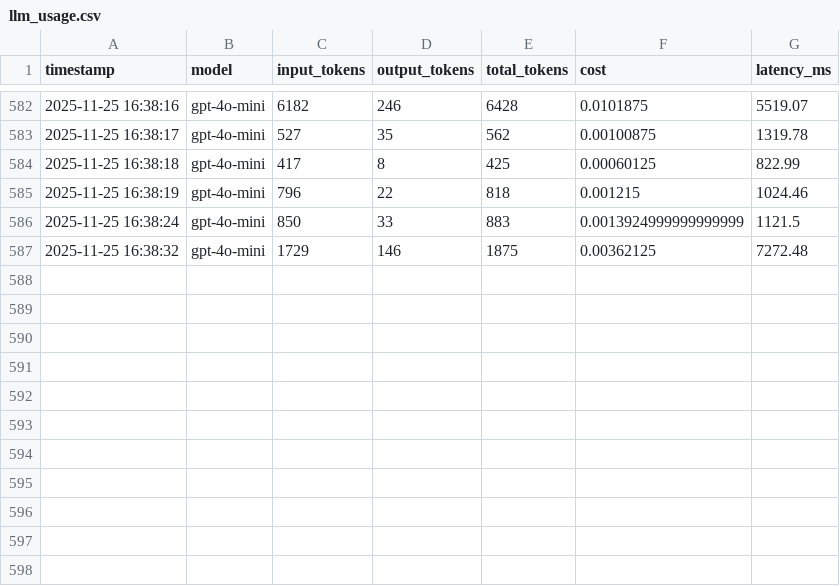
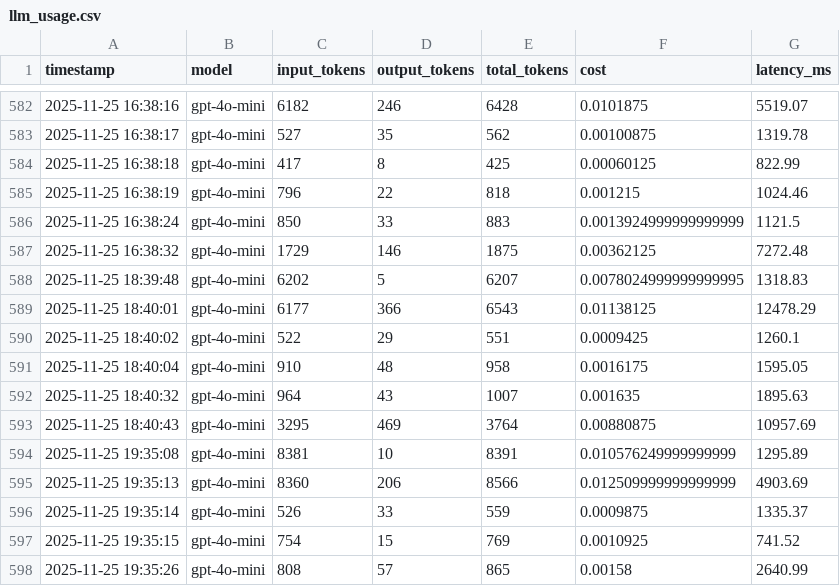
Before and after one commit to harsha711/CSC_510_Proj3, a CSV file: proj2/SafeBites/backend/logs/llm_usage.csv, drawn as a sheet; only a part is shown, gaps mark what is left out; the diff names each change by its address in the sheet, - before the commit and + after, or states it on an @@ line.

```diff
--- a/proj2/SafeBites/backend/logs/llm_usage.csv
+++ b/proj2/SafeBites/backend/logs/llm_usage.csv
+row 588: 2025-11-25 18:39:48 | gpt-4o-mini | 6202 | 5 | 6207 | 0.0078024999999999995 | 1318.83
+row 589: 2025-11-25 18:40:01 | gpt-4o-mini | 6177 | 366 | 6543 | 0.01138125 | 12478.29
+row 590: 2025-11-25 18:40:02 | gpt-4o-mini | 522 | 29 | 551 | 0.0009425 | 1260.1
+row 591: 2025-11-25 18:40:04 | gpt-4o-mini | 910 | 48 | 958 | 0.0016175 | 1595.05
+row 592: 2025-11-25 18:40:32 | gpt-4o-mini | 964 | 43 | 1007 | 0.001635 | 1895.63
+row 593: 2025-11-25 18:40:43 | gpt-4o-mini | 3295 | 469 | 3764 | 0.00880875 | 10957.69
+row 594: 2025-11-25 19:35:08 | gpt-4o-mini | 8381 | 10 | 8391 | 0.010576249999999999 | 1295.89
+row 595: 2025-11-25 19:35:13 | gpt-4o-mini | 8360 | 206 | 8566 | 0.012509999999999999 | 4903.69
+row 596: 2025-11-25 19:35:14 | gpt-4o-mini | 526 | 33 | 559 | 0.0009875 | 1335.37
+row 597: 2025-11-25 19:35:15 | gpt-4o-mini | 754 | 15 | 769 | 0.0010925 | 741.52
+row 598: 2025-11-25 19:35:26 | gpt-4o-mini | 808 | 57 | 865 | 0.00158 | 2640.99
```
Also changed, not shown: 10 other files.
